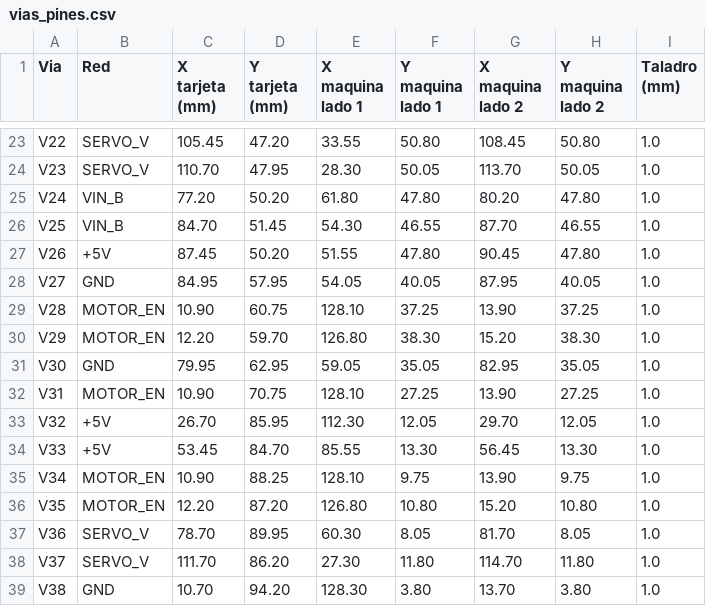
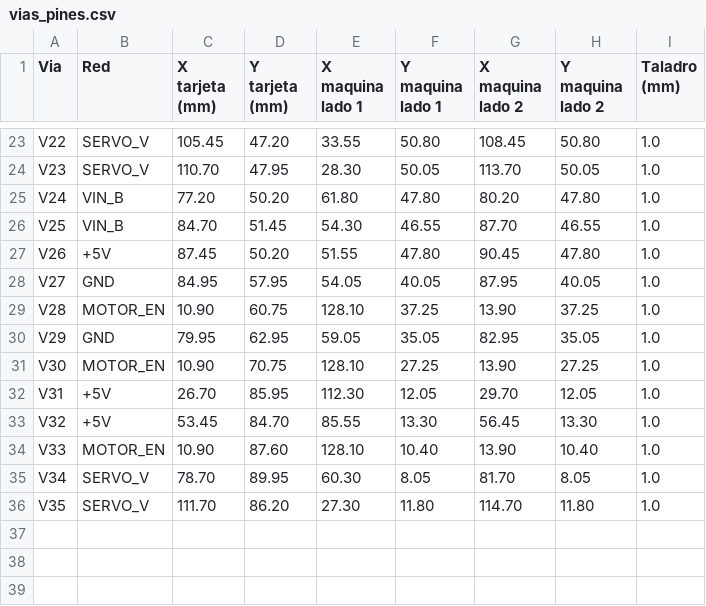
Before and after one commit to sebastiux/electronicarover, a CSV file: hardware/cubiko/vias_pines.csv, drawn as a sheet; only a part is shown, gaps mark what is left out.

```diff
--- a/hardware/cubiko/vias_pines.csv
+++ b/hardware/cubiko/vias_pines.csv
@@ -29,11 +29,8 @@ V27;GND;84.95;57.95;54.05;40.05;87.95;40.05;1.0
 V28;MOTOR_EN;10.90;60.75;128.10;37.25;13.90;37.25;1.0
-V29;MOTOR_EN;12.20;59.70;126.80;38.30;15.20;38.30;1.0
-V30;GND;79.95;62.95;59.05;35.05;82.95;35.05;1.0
-V31;MOTOR_EN;10.90;70.75;128.10;27.25;13.90;27.25;1.0
-V32;+5V;26.70;85.95;112.30;12.05;29.70;12.05;1.0
-V33;+5V;53.45;84.70;85.55;13.30;56.45;13.30;1.0
-V34;MOTOR_EN;10.90;88.25;128.10;9.75;13.90;9.75;1.0
-V35;MOTOR_EN;12.20;87.20;126.80;10.80;15.20;10.80;1.0
-V36;SERVO_V;78.70;89.95;60.30;8.05;81.70;8.05;1.0
-V37;SERVO_V;111.70;86.20;27.30;11.80;114.70;11.80;1.0
-V38;GND;10.70;94.20;128.30;3.80;13.70;3.80;1.0
+V29;GND;79.95;62.95;59.05;35.05;82.95;35.05;1.0
+V30;MOTOR_EN;10.90;70.75;128.10;27.25;13.90;27.25;1.0
+V31;+5V;26.70;85.95;112.30;12.05;29.70;12.05;1.0
+V32;+5V;53.45;84.70;85.55;13.30;56.45;13.30;1.0
+V33;MOTOR_EN;10.90;87.60;128.10;10.40;13.90;10.40;1.0
+V34;SERVO_V;78.70;89.95;60.30;8.05;81.70;8.05;1.0
+V35;SERVO_V;111.70;86.20;27.30;11.80;114.70;11.80;1.0
```
Also changed, not shown: 40 other files.
